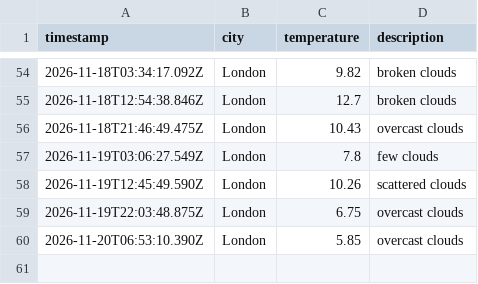
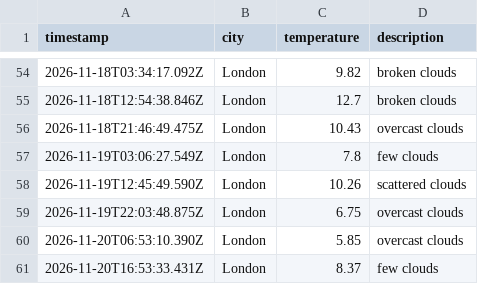
Before and after one commit to Katarina-K/Weather_DataOps, a CSV file: data/weather_log.csv, drawn as a sheet; only a part is shown, gaps mark what is left out; the diff names each change by its address in the sheet, - before the commit and + after, or states it on an @@ line.

```diff
--- a/data/weather_log.csv
+++ b/data/weather_log.csv
+row 61: 2026-11-20T16:53:33.431Z | London | 8.37 | few clouds
```
Also changed, not shown: 1 other file.
